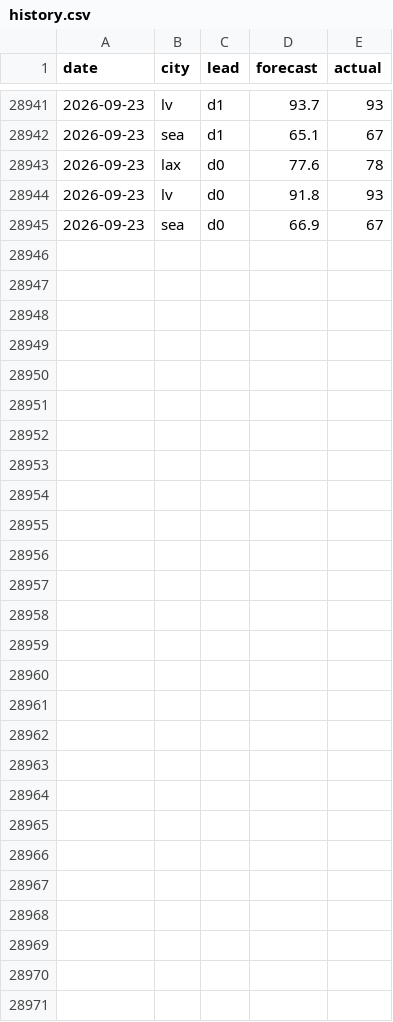
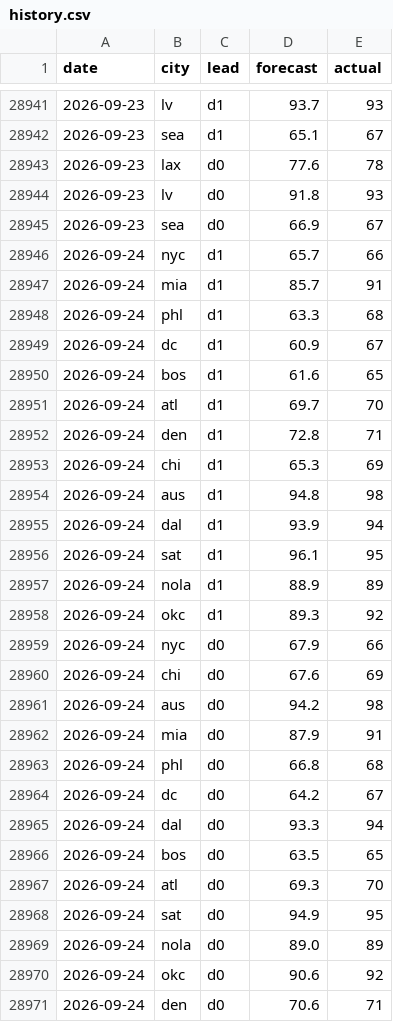
Before and after one commit to akadigari/highball, a CSV file: model/history.csv, drawn as a sheet; only a part is shown, gaps mark what is left out.

```diff
--- a/model/history.csv
+++ b/model/history.csv
@@ -28945 +28945,27 @@ date,city,lead,forecast,actual
 2026-09-23,sea,d0,66.9,67
+2026-09-24,nyc,d1,65.7,66
+2026-09-24,mia,d1,85.7,91
+2026-09-24,phl,d1,63.3,68
+2026-09-24,dc,d1,60.9,67
+2026-09-24,bos,d1,61.6,65
+2026-09-24,atl,d1,69.7,70
+2026-09-24,den,d1,72.8,71
+2026-09-24,chi,d1,65.3,69
+2026-09-24,aus,d1,94.8,98
+2026-09-24,dal,d1,93.9,94
+2026-09-24,sat,d1,96.1,95
+2026-09-24,nola,d1,88.9,89
+2026-09-24,okc,d1,89.3,92
+2026-09-24,nyc,d0,67.9,66
+2026-09-24,chi,d0,67.6,69
+2026-09-24,aus,d0,94.2,98
+2026-09-24,mia,d0,87.9,91
+2026-09-24,phl,d0,66.8,68
+2026-09-24,dc,d0,64.2,67
+2026-09-24,dal,d0,93.3,94
+2026-09-24,bos,d0,63.5,65
+2026-09-24,atl,d0,69.3,70
+2026-09-24,sat,d0,94.9,95
+2026-09-24,nola,d0,89.0,89
+2026-09-24,okc,d0,90.6,92
+2026-09-24,den,d0,70.6,71
```
Also changed, not shown: data/forecast_log.csv, 2 other files.
